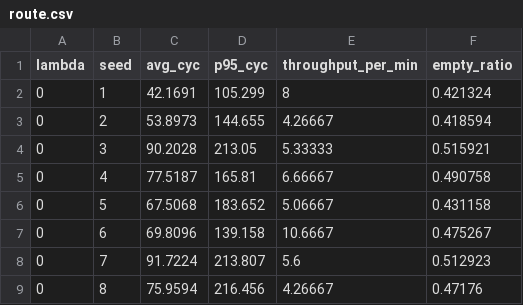
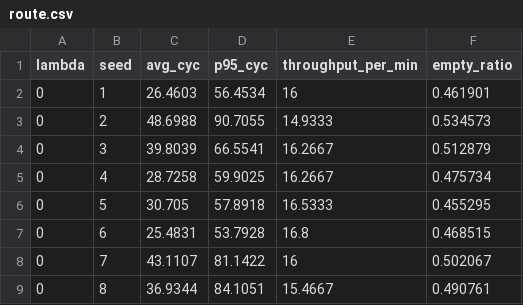
Before and after one commit to Junh2x/oht-mcs-simulator, a CSV file: data/route.csv, drawn as a sheet; only a part is shown; the diff covers the shown part only.

```diff
--- a/data/route.csv
+++ b/data/route.csv
@@ -1,9 +1,9 @@
 lambda,seed,avg_cyc,p95_cyc,throughput_per_min,empty_ratio
-0,1,42.1691,105.299,8,0.421324
-0,2,53.8973,144.655,4.26667,0.418594
-0,3,90.2028,213.05,5.33333,0.515921
-0,4,77.5187,165.81,6.66667,0.490758
-0,5,67.5068,183.652,5.06667,0.431158
-0,6,69.8096,139.158,10.6667,0.475267
-0,7,91.7224,213.807,5.6,0.512923
-0,8,75.9594,216.456,4.26667,0.47176
+0,1,26.4603,56.4534,16,0.461901
+0,2,48.6988,90.7055,14.9333,0.534573
+0,3,39.8039,66.5541,16.2667,0.512879
+0,4,28.7258,59.9025,16.2667,0.475734
+0,5,30.705,57.8918,16.5333,0.455295
+0,6,25.4831,53.7928,16.8,0.468515
+0,7,43.1107,81.1422,16,0.502067
+0,8,36.9344,84.1051,15.4667,0.490761
```
Also changed, not shown: 160 edited cells elsewhere in this file, data/results.csv, 6 other files.
